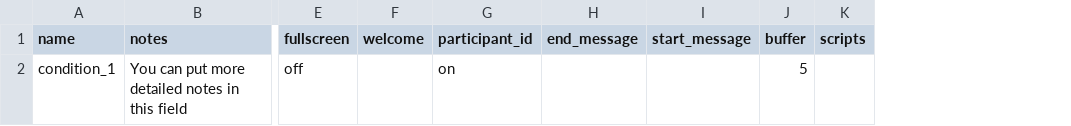
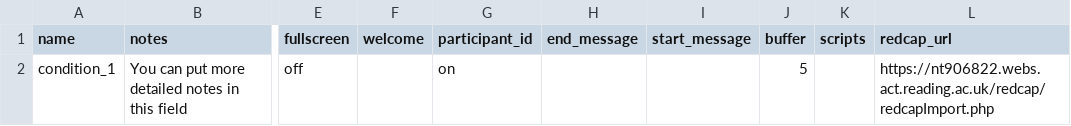
Before and after one commit to e-cog-battery/digit-symbol, a CSV file: User/Projects/digit_symbol/conditions.csv, drawn as a sheet; only a part is shown, gaps mark what is left out; the diff names each change by its address in the sheet, - before the commit and + after, or states it on an @@ line.

Commit message:
redcap link

```diff
--- a/User/Projects/digit_symbol/conditions.csv
+++ b/User/Projects/digit_symbol/conditions.csv
+column L (redcap_url), row 2: https://nt906822.webs.act.reading.ac.uk/redcap/redcapImport.php
```
Also changed, not shown: User/Projects/digit_symbol/procedure_1.csv, 10 other files.
